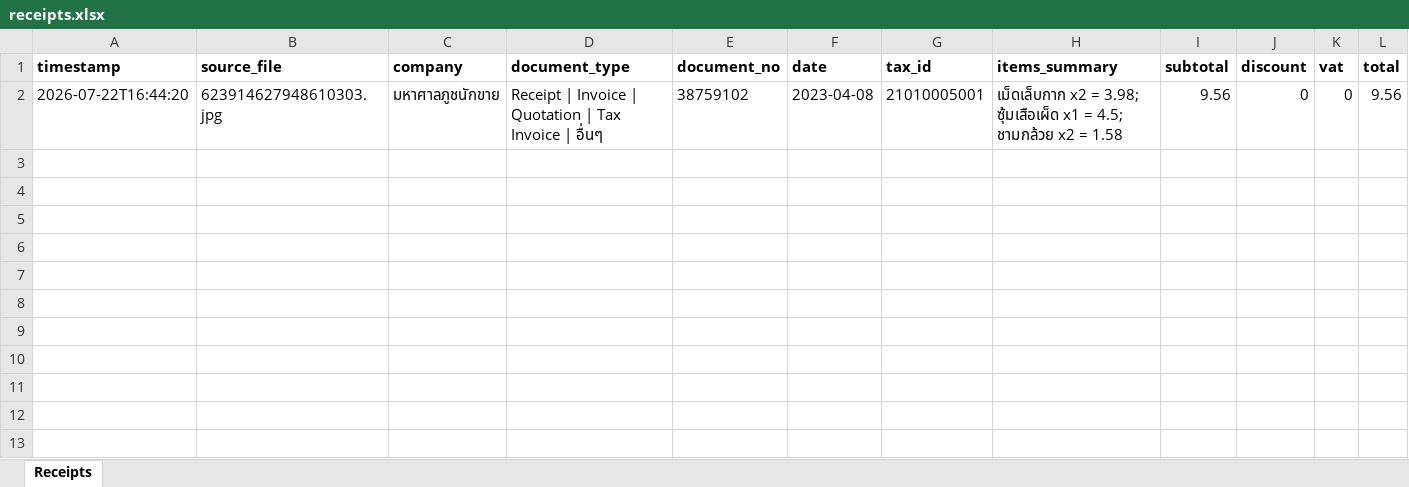
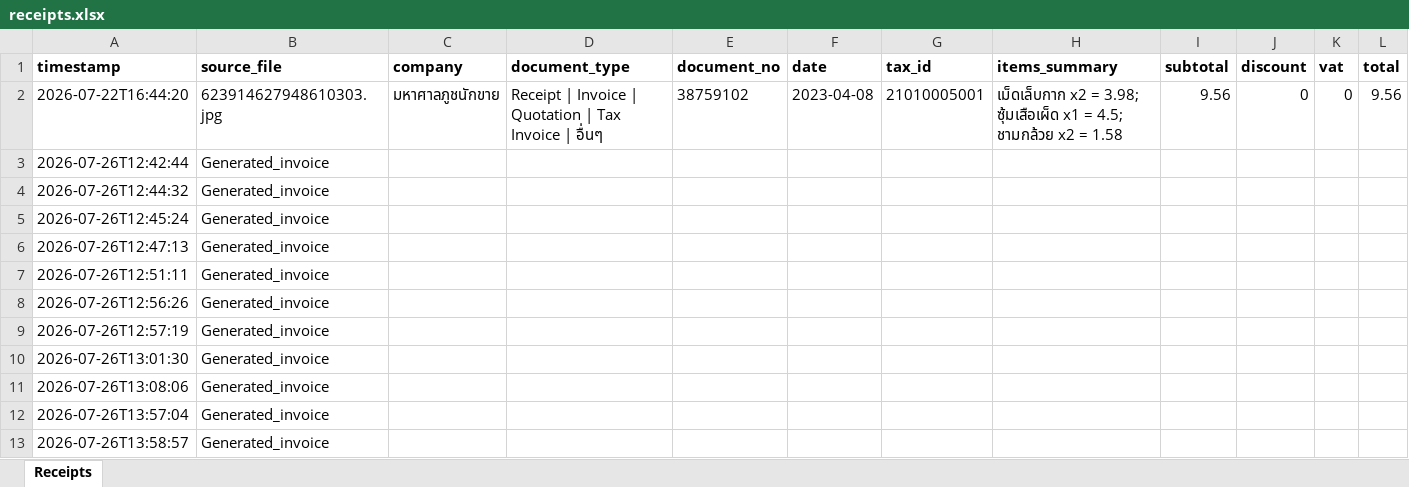
Before and after one commit to jaranya015/Intelligent-Document-Processing, an Excel workbook: version_1_photo_with_camera/vision_llm_output/receipts.xlsx, sheet Receipts, drawn as a sheet; only a part is shown; values as stored, in another font and other column widths than the file's, no borders; rows hold the shown columns only; the diff names each change by its address in the sheet, - before the commit and + after, or states it on an @@ line.

Commit message:
Add document generator

```diff
--- a/version_1_photo_with_camera/vision_llm_output/receipts.xlsx (sheet Receipts)
+++ b/version_1_photo_with_camera/vision_llm_output/receipts.xlsx (sheet Receipts)
+row 3: 2026-07-26T12:42:44 | Generated_invoice
+row 4: 2026-07-26T12:44:32 | Generated_invoice
+row 5: 2026-07-26T12:45:24 | Generated_invoice
+row 6: 2026-07-26T12:47:13 | Generated_invoice
+row 7: 2026-07-26T12:51:11 | Generated_invoice
+row 8: 2026-07-26T12:56:26 | Generated_invoice
+row 9: 2026-07-26T12:57:19 | Generated_invoice
+row 10: 2026-07-26T13:01:30 | Generated_invoice
+row 11: 2026-07-26T13:08:06 | Generated_invoice
+row 12: 2026-07-26T13:57:04 | Generated_invoice
+row 13: 2026-07-26T13:58:57 | Generated_invoice
```
Also changed, not shown: 12 other files.
